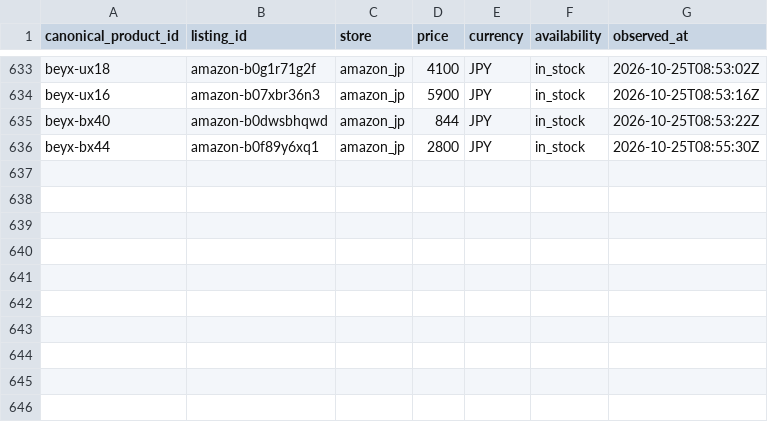
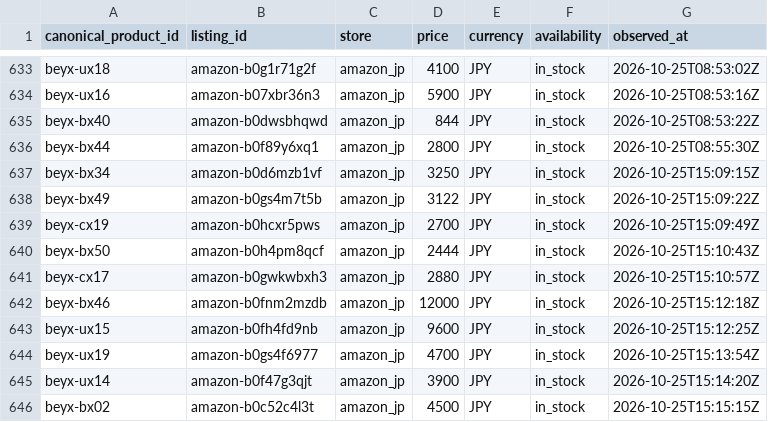
Before and after one commit to cchgene/buyblade-data, a CSV file: data/history-2026-10.csv, drawn as a sheet; only a part is shown, gaps mark what is left out; the diff names each change by its address in the sheet, - before the commit and + after, or states it on an @@ line.

```diff
--- a/data/history-2026-10.csv
+++ b/data/history-2026-10.csv
+row 637: beyx-bx34 | amazon-b0d6mzb1vf | amazon_jp | 3250 | JPY | in_stock | 2026-10-25T15:09:15Z
+row 638: beyx-bx49 | amazon-b0gs4m7t5b | amazon_jp | 3122 | JPY | in_stock | 2026-10-25T15:09:22Z
+row 639: beyx-cx19 | amazon-b0hcxr5pws | amazon_jp | 2700 | JPY | in_stock | 2026-10-25T15:09:49Z
+row 640: beyx-bx50 | amazon-b0h4pm8qcf | amazon_jp | 2444 | JPY | in_stock | 2026-10-25T15:10:43Z
+row 641: beyx-cx17 | amazon-b0gwkwbxh3 | amazon_jp | 2880 | JPY | in_stock | 2026-10-25T15:10:57Z
+row 642: beyx-bx46 | amazon-b0fnm2mzdb | amazon_jp | 12000 | JPY | in_stock | 2026-10-25T15:12:18Z
+row 643: beyx-ux15 | amazon-b0fh4fd9nb | amazon_jp | 9600 | JPY | in_stock | 2026-10-25T15:12:25Z
+row 644: beyx-ux19 | amazon-b0gs4f6977 | amazon_jp | 4700 | JPY | in_stock | 2026-10-25T15:13:54Z
+row 645: beyx-ux14 | amazon-b0f47g3qjt | amazon_jp | 3900 | JPY | in_stock | 2026-10-25T15:14:20Z
+row 646: beyx-bx02 | amazon-b0c52c4l3t | amazon_jp | 4500 | JPY | in_stock | 2026-10-25T15:15:15Z
```
Also changed, not shown: data/latest.csv.
